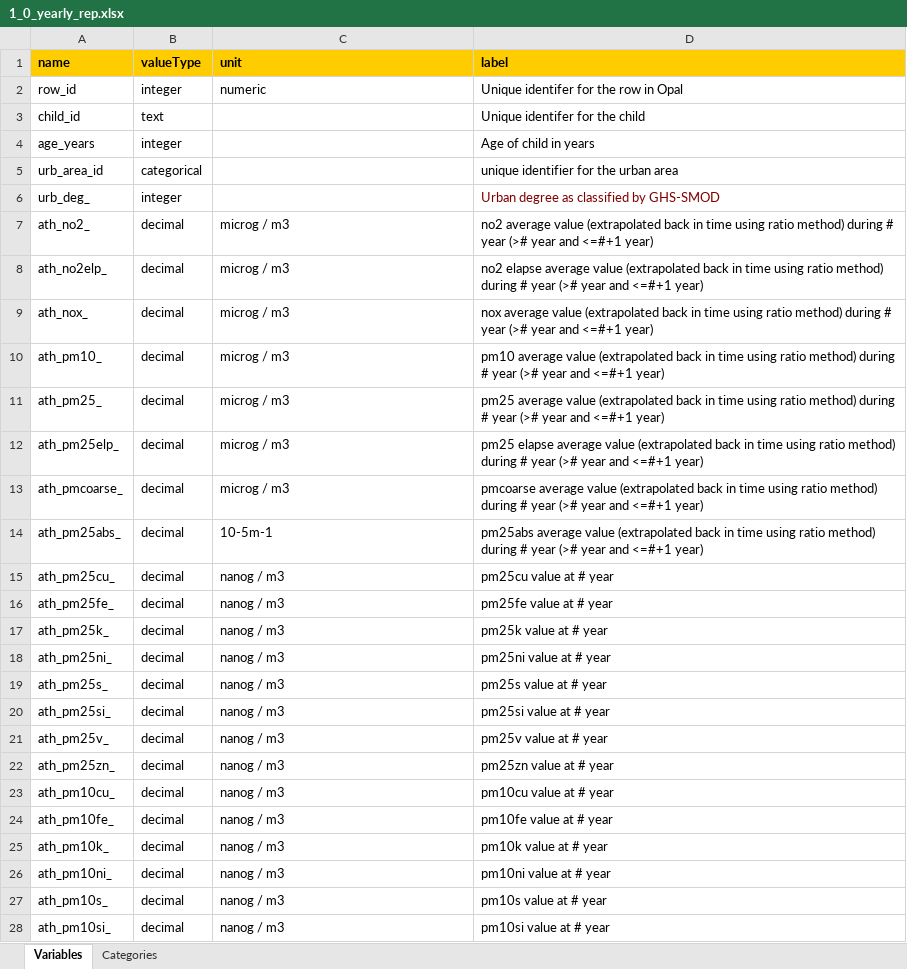
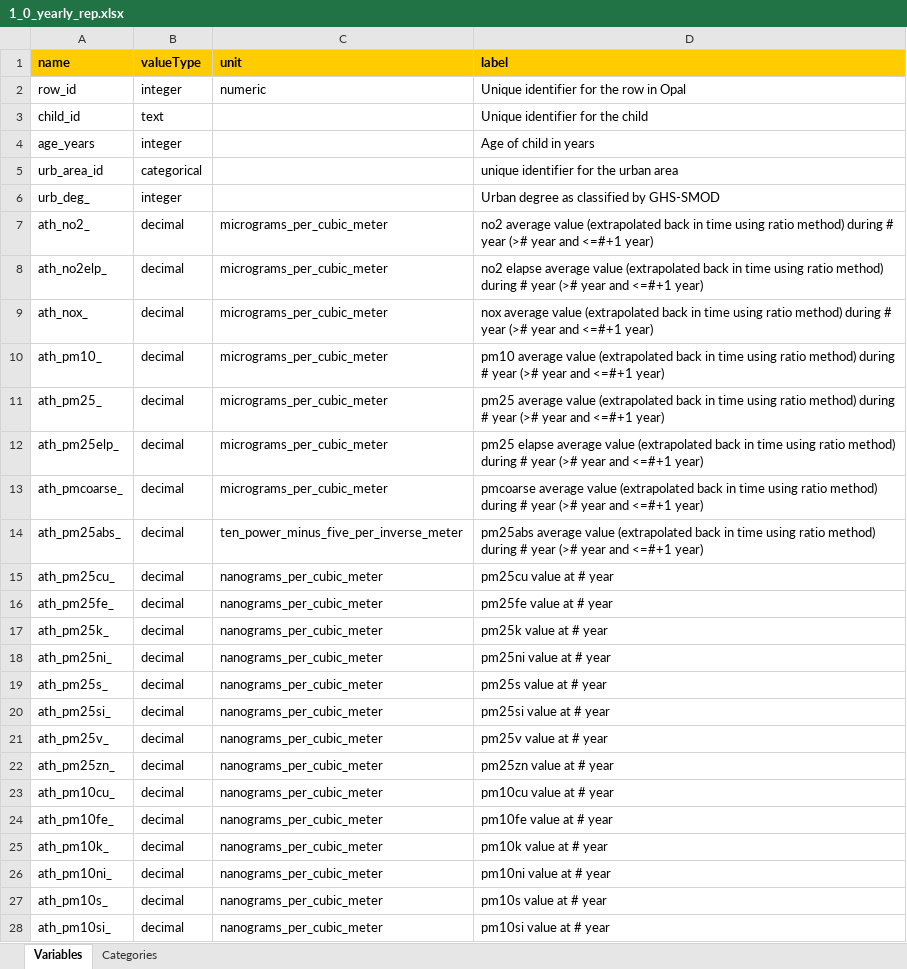
Before and after one commit to lifecycle-project/ds-dictionaries, an Excel workbook: dictionaries/urban_ath/1_0/1_0_yearly_rep.xlsx, sheet Variables, drawn as a sheet; only a part is shown; values as stored, in another font and other column widths than the file's, no borders; the diff covers the shown part only; the diff names each change by its address in the sheet, - before the commit and + after, or states it on an @@ line.

Commit message:
update units year

```diff
--- a/dictionaries/urban_ath/1_0/1_0_yearly_rep.xlsx (sheet Variables)
+++ b/dictionaries/urban_ath/1_0/1_0_yearly_rep.xlsx (sheet Variables)
-D2 (label): Unique identifer for the row in Opal
+D2 (label): Unique identifier for the row in Opal
-D3 (label): Unique identifer for the child
+D3 (label): Unique identifier for the child
-D6 text colour: #800000
+D6 text colour: black
-C7:C13 (unit): microg / m3
+C7:C13 (unit): micrograms_per_cubic_meter
-C14 (unit): 10-5m-1
+C14 (unit): ten_power_minus_five_per_inverse_meter
-C15:C28 (unit): nanog / m3
+C15:C28 (unit): nanograms_per_cubic_meter
```
Also changed, not shown: 39 edited cells elsewhere in this sheet, sheet Categories.
